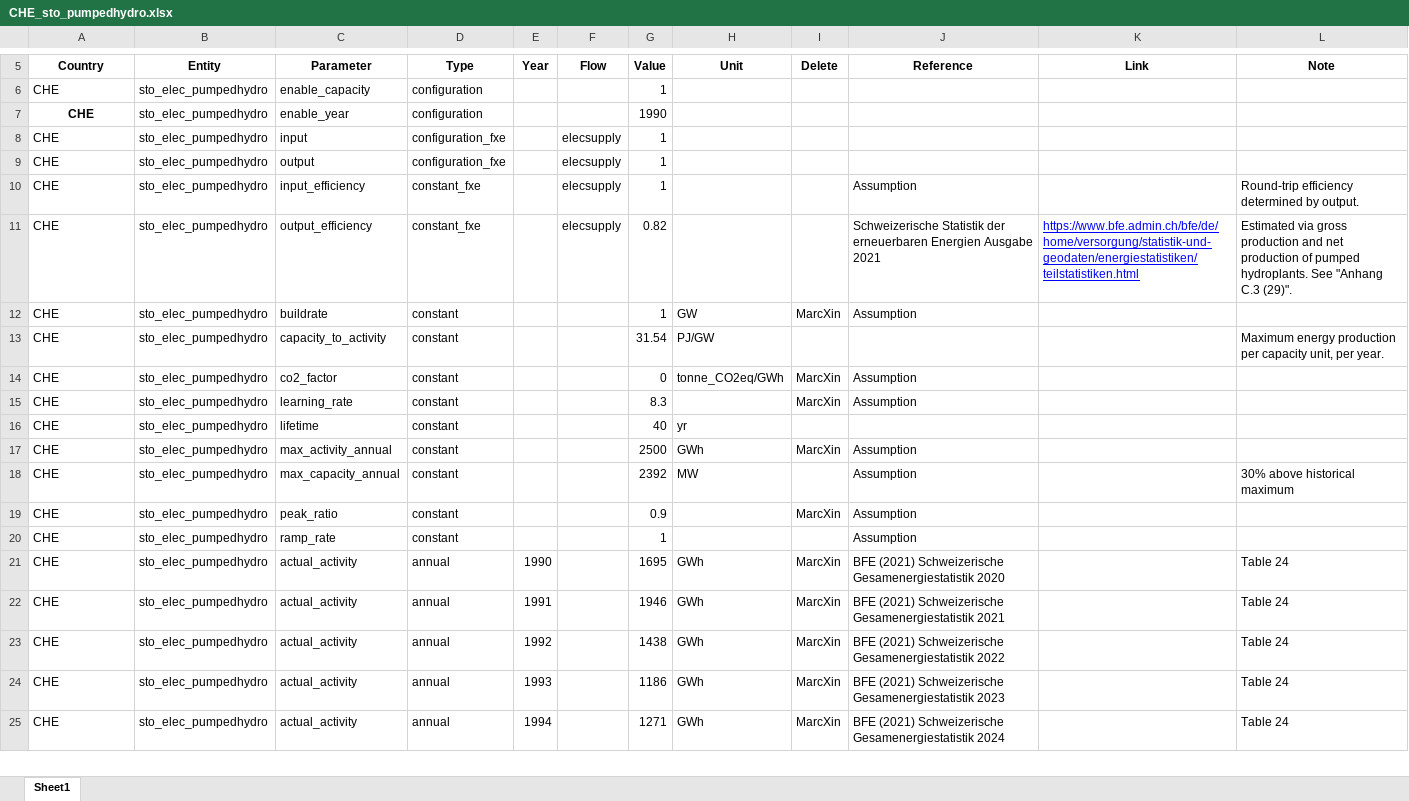
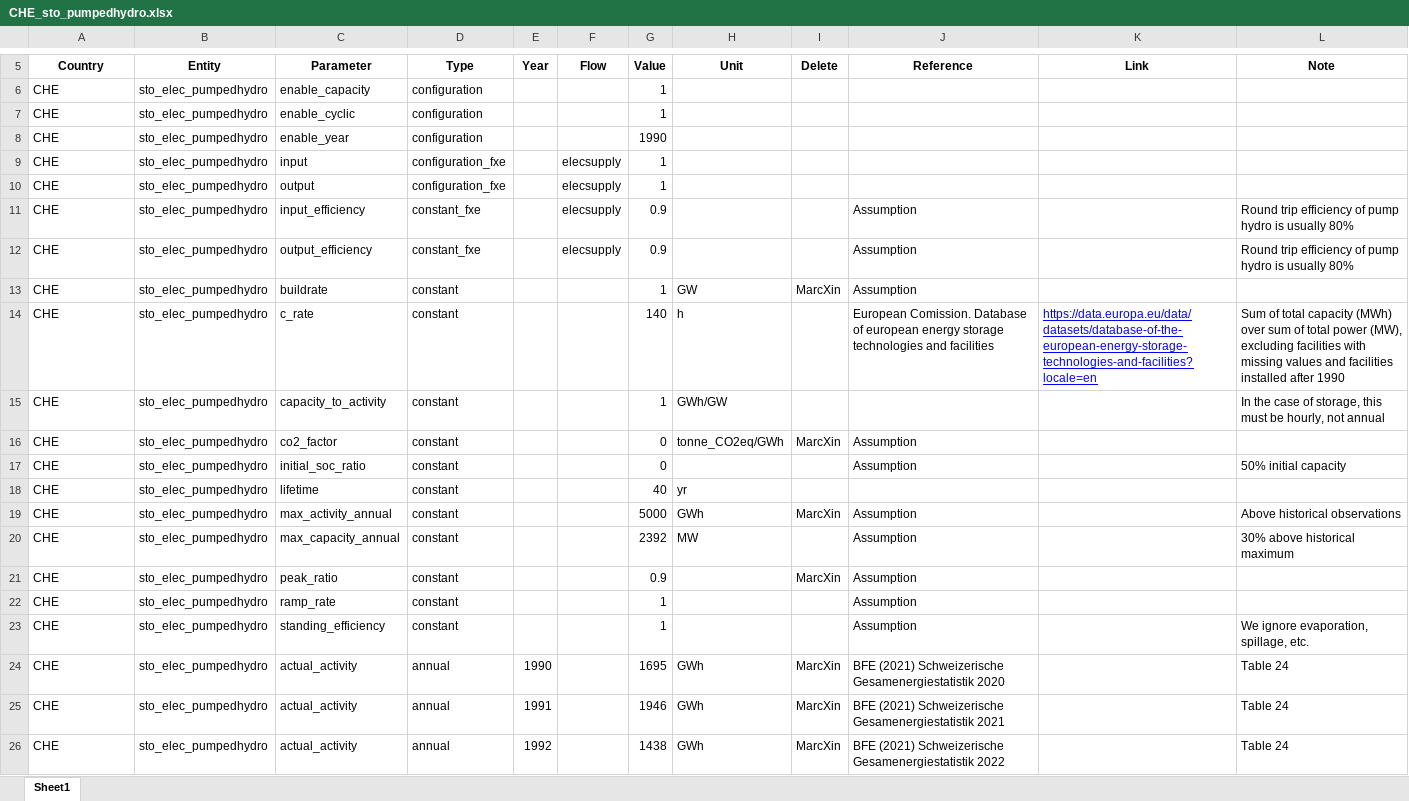
Before and after one commit to irm-codebase/RESTORE, an Excel workbook: data/zenodo/storage/CHE_sto_pumpedhydro.xlsx, sheet Sheet1, drawn as a sheet; only a part is shown, gaps mark what is left out; the shorter side is filled out with more unchanged rows; values as stored, in another font and other column widths than the file's, no borders; addresses are those after the commit; the diff names each change by its address in the sheet, - before the commit and + after, or states it on an @@ line.

Commit message:
Storage: simple cyclic SoC - Formulation adapted from PyPSA - Lack of high VRE nullifies storage - Constant import price nullifies storage

```diff
--- a/data/zenodo/storage/CHE_sto_pumpedhydro.xlsx (sheet Sheet1)
+++ b/data/zenodo/storage/CHE_sto_pumpedhydro.xlsx (sheet Sheet1)
+row 7: CHE | sto_elec_pumpedhydro | enable_cyclic | configuration |  |  | 1
@@ A8 bold: on → off, alignment: center → left @@
-G11 (Value): 1
+G11 (Value): 0.9
-L11 (Note): Round-trip efficiency determined by output.
+L11 (Note): Round trip efficiency of pump hydro is usually 80%
-G12 (Value): 0.82
+G12 (Value): 0.9
-J12 (Reference): Schweizerische Statistik der erneuerbaren Energien Ausgabe 2021
+J12 (Reference): Assumption
-K12 (Link): https://www.bfe.admin.ch/bfe/de/home/versorgung/statistik-und-geodaten/energiestatistiken/teilstatistiken.html
+K12 (Link): (empty)
-L12 (Note): Estimated via gross production and net production of pumped hydroplants. See "Anhang C.3 (29)".
+L12 (Note): Round trip efficiency of pump hydro is usually 80%
+row 14: CHE | sto_elec_pumpedhydro | c_rate | constant |  |  | 140 | h |  | European Comission. Database of european energy storage technologies and facilities | https://data.europa.eu/data/datasets/database-of-the-european-energy-storage-technologies-and-facilities?locale=en | Sum of total capacity (MWh) over sum of total power (MW), excluding facilities with missing values and facilities installed after 1990
-G15 (Value): 31.54
+G15 (Value): 1
-H15 (Unit): PJ/GW
+H15 (Unit): GWh/GW
-L15 (Note): Maximum energy production per capacity unit, per year.
+L15 (Note): In the case of storage, this must be hourly, not annual
-C17 (Parameter): learning_rate
+C17 (Parameter): initial_soc_ratio
-G17 (Value): 8.3
+G17 (Value): 0
-I17 (Delete): MarcXin
+I17 (Delete): (empty)
-L17 (Note): (empty)
+L17 (Note): 50% initial capacity
-G19 (Value): 2500
+G19 (Value): 5000
-L19 (Note): (empty)
+L19 (Note): Above historical observations
+row 23: CHE | sto_elec_pumpedhydro | standing_efficiency | constant |  |  | 1 |  |  | Assumption |  | We ignore evaporation, spillage, etc.
```
Also changed, not shown: data/zenodo/conversion/chp/CHE_convchp_biomass.xlsx, data/zenodo/conversion/chp/CHE_convchp_coal.xlsx, 21 other files.
